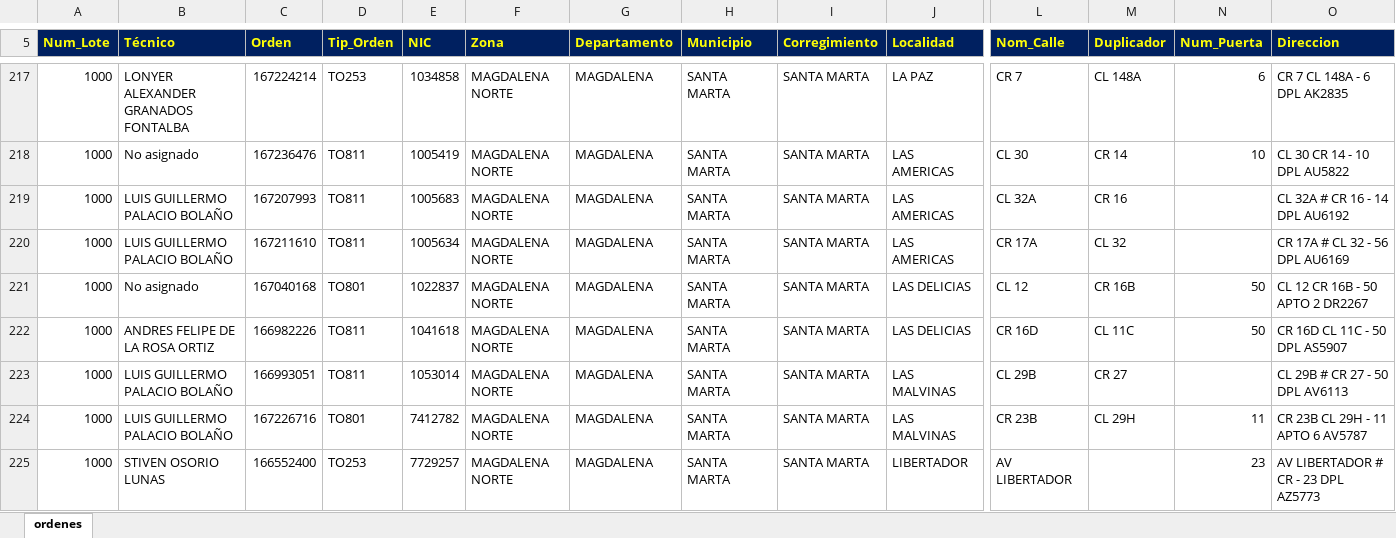
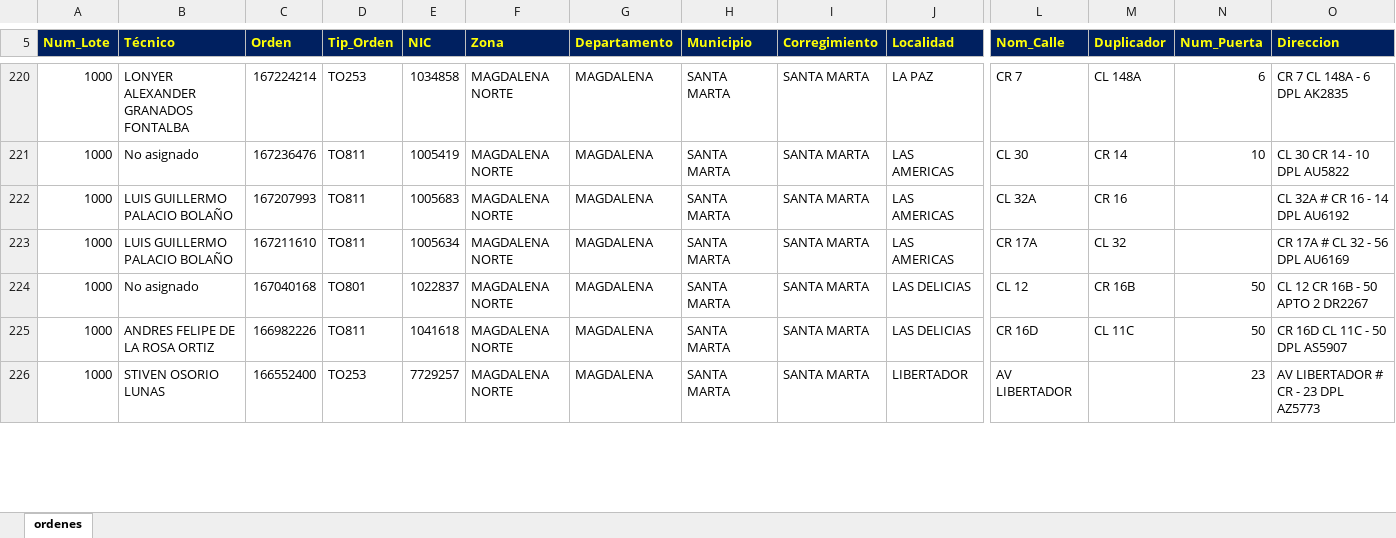
Before and after one commit to vikano27-debug/Dashboard_ING_VOA, an Excel workbook: siprem_latest.xlsx, sheet ordenes, drawn as a sheet; only a part is shown, gaps mark what is left out; values as stored, in another font and other column widths than the file's, no borders; removed rows and columns are numbered as before the commit, all else as after; rows hold the shown columns only; the diff covers the shown part only; the diff names each change by its address in the sheet, - before the commit and + after, or states it on an @@ line.

Commit message:
Actualizacion automatica SIPREM y Casuistica

```diff
--- a/siprem_latest.xlsx (sheet ordenes)
+++ b/siprem_latest.xlsx (sheet ordenes)
-row 223: 1000 | LUIS GUILLERMO PALACIO BOLAÑO | 166993051 | TO811 | 1053014 | MAGDALENA NORTE | MAGDALENA | SANTA MARTA | SANTA MARTA | LAS MALVINAS | CL 29B | CR 27 |  | CL 29B # CR 27 - 50 DPL AV6113
-row 224: 1000 | LUIS GUILLERMO PALACIO BOLAÑO | 167226716 | TO801 | 7412782 | MAGDALENA NORTE | MAGDALENA | SANTA MARTA | SANTA MARTA | LAS MALVINAS | CR 23B | CL 29H | 11 | CR 23B CL 29H - 11 APTO 6 AV5787
```
Also changed, not shown: 12 added rows, 11 removed rows and 14 edited cells elsewhere in this sheet.
